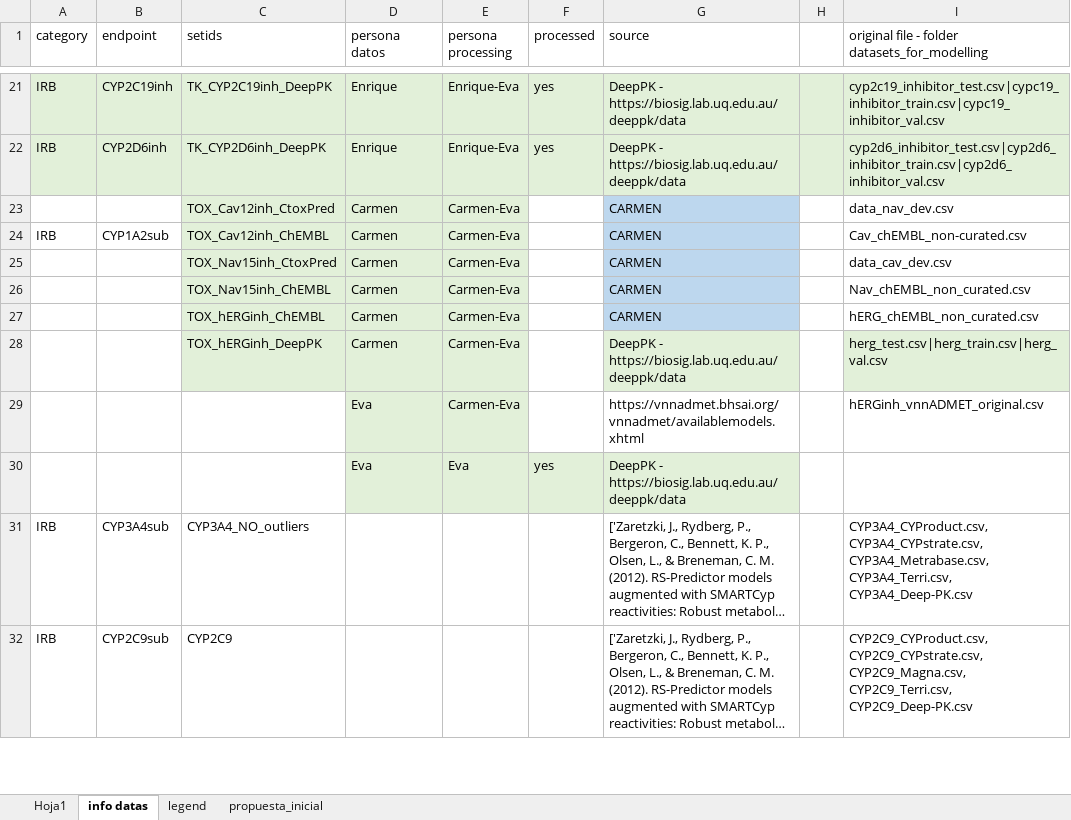
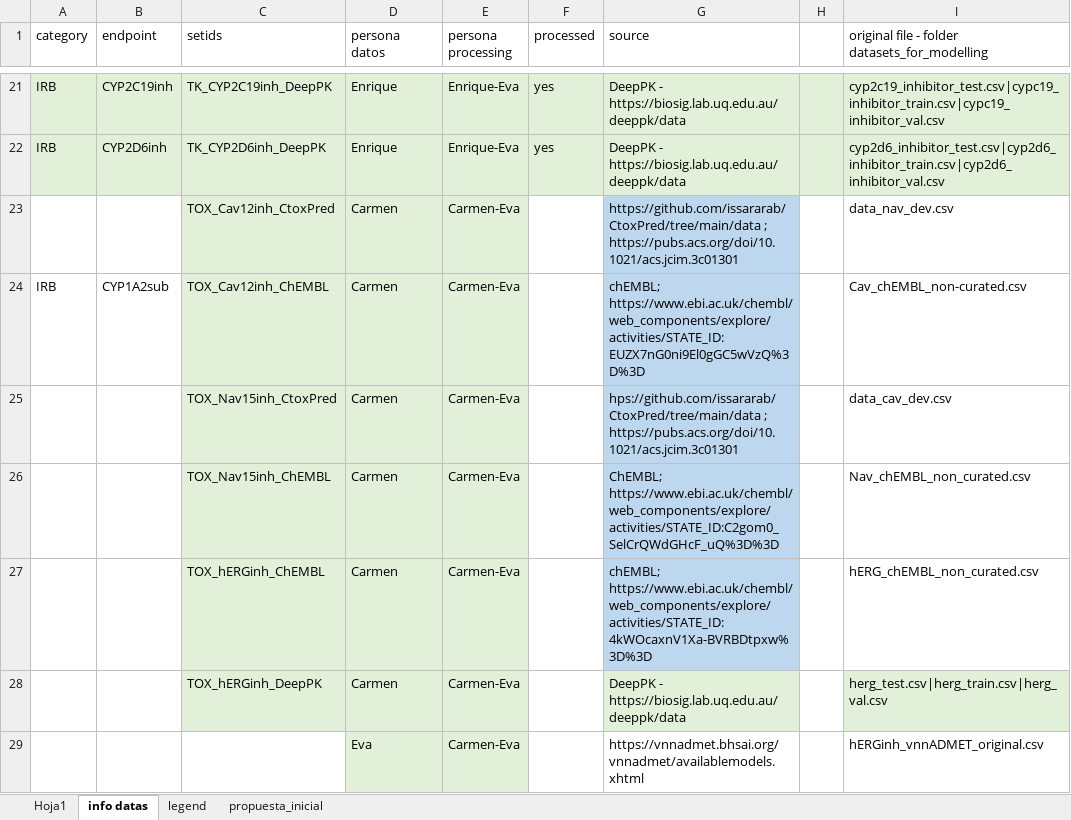
Before and after one commit to ProtoQSAR/IRB, an Excel workbook: tareas - copia.xlsx, sheet info datas, drawn as a sheet; only a part is shown, gaps mark what is left out; the shorter side is filled out with more unchanged rows; long unchanged cells end in …; values as stored, in another font and other column widths than the file's, no borders; the diff names each change by its address in the sheet, - before the commit and + after, or states it on an @@ line.

```diff
--- a/tareas - copia.xlsx (sheet info datas)
+++ b/tareas - copia.xlsx (sheet info datas)
-G23 (source): CARMEN
+G23 (source): https://github.com/issararab/CtoxPred/tree/main/data ; https://pubs.acs.org/doi/10.1021/acs.jcim.3c01301
-G24 (source): CARMEN
+G24 (source): chEMBL; https://www.ebi.ac.uk/chembl/web_components/explore/activities/STATE_ID:EUZX7nG0ni9El0gGC5wVzQ%3D%3D
-G25 (source): CARMEN
+G25 (source): hps://github.com/issararab/CtoxPred/tree/main/data ; https://pubs.acs.org/doi/10.1021/acs.jcim.3c01301
-G26 (source): CARMEN
+G26 (source): ChEMBL; https://www.ebi.ac.uk/chembl/web_components/explore/activities/STATE_ID:C2gom0_SelCrQWdGHcF_uQ%3D%3D
-G27 (source): CARMEN
+G27 (source): chEMBL; https://www.ebi.ac.uk/chembl/web_components/explore/activities/STATE_ID:4kWOcaxnV1Xa-BVRBDtpxw%3D%3D
```
Also changed, not shown: sheet Hoja1, 2 other files.
